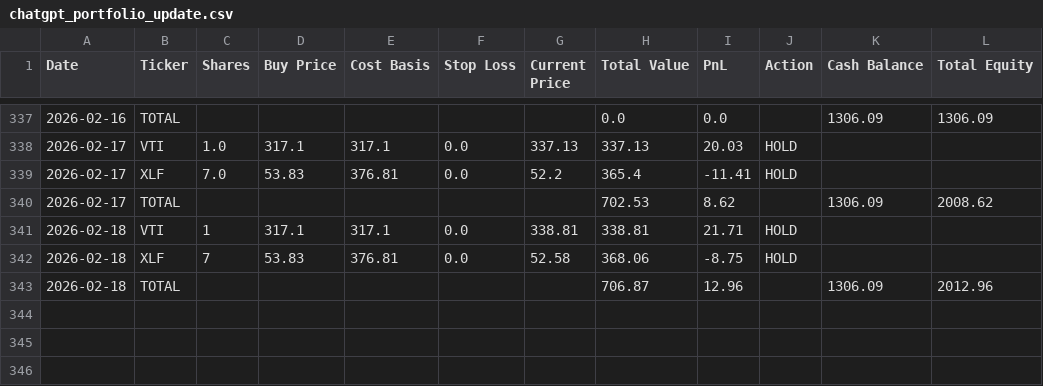
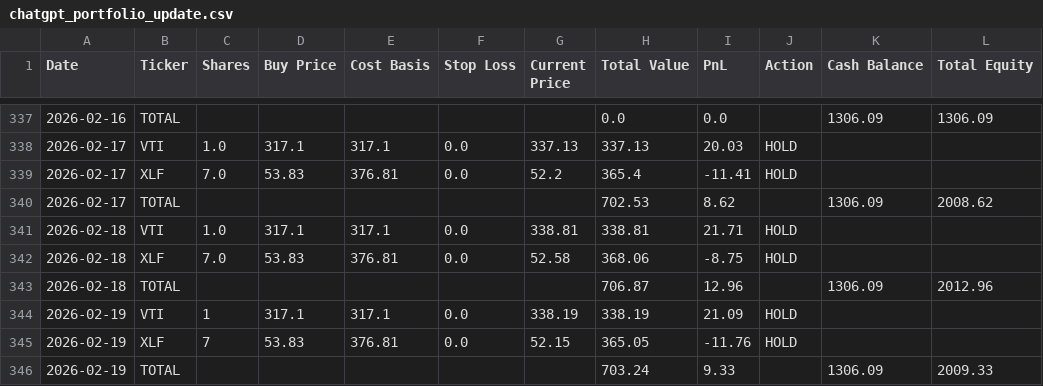
Before and after one commit to mcgillies/ChatGPT-Micro-Cap-Experiment, a CSV file: chatgpt_portfolio_update.csv, drawn as a sheet; only a part is shown, gaps mark what is left out.

```diff
--- a/chatgpt_portfolio_update.csv
+++ b/chatgpt_portfolio_update.csv
@@ -340,4 +340,7 @@ Date,Ticker,Shares,Buy Price,Cost Basis,Stop Loss,Current Price,Total Value,PnL,
 2026-02-17,TOTAL,,,,,,702.53,8.62,,1306.09,2008.62
-2026-02-18,VTI,1,317.1,317.1,0.0,338.81,338.81,21.71,HOLD,,
-2026-02-18,XLF,7,53.83,376.81,0.0,52.58,368.06,-8.75,HOLD,,
+2026-02-18,VTI,1.0,317.1,317.1,0.0,338.81,338.81,21.71,HOLD,,
+2026-02-18,XLF,7.0,53.83,376.81,0.0,52.58,368.06,-8.75,HOLD,,
 2026-02-18,TOTAL,,,,,,706.87,12.96,,1306.09,2012.96
+2026-02-19,VTI,1,317.1,317.1,0.0,338.19,338.19,21.09,HOLD,,
+2026-02-19,XLF,7,53.83,376.81,0.0,52.15,365.05,-11.76,HOLD,,
+2026-02-19,TOTAL,,,,,,703.24,9.33,,1306.09,2009.33
```
Also changed, not shown: 3 other files.
